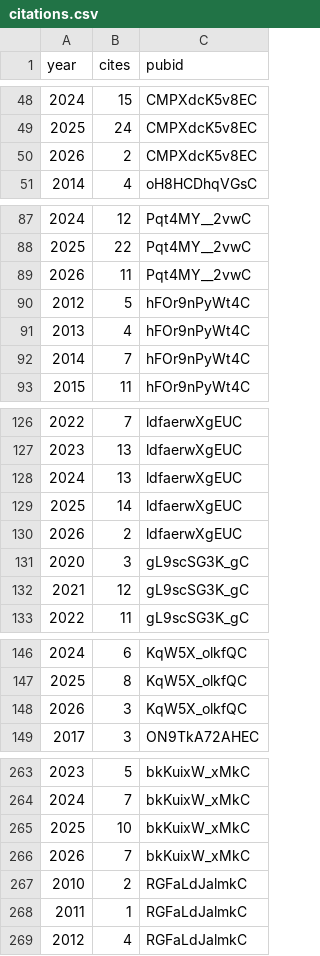
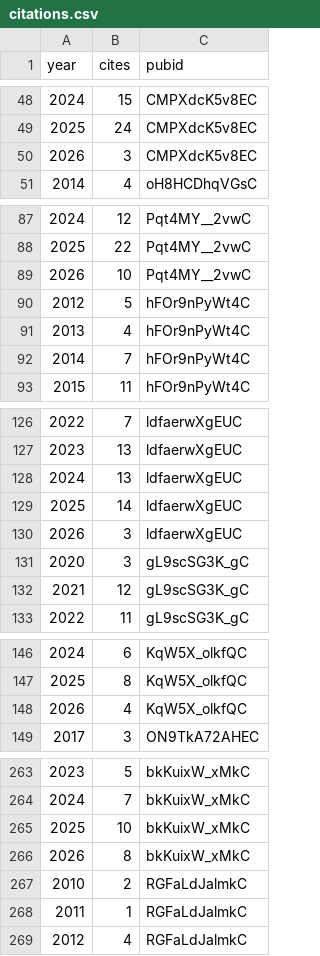
Before and after one commit to psolymos/psolymos.github.io, a CSV file: _data/citations.csv, drawn as a sheet; only a part is shown, gaps mark what is left out; the diff covers the shown part only.

```diff
--- a/_data/citations.csv
+++ b/_data/citations.csv
@@ -49,3 +49,3 @@
 2025,24,"CMPXdcK5v8EC"
-2026,2,"CMPXdcK5v8EC"
+2026,3,"CMPXdcK5v8EC"
 2014,4,"oH8HCDhqVGsC"
@@ -88,3 +88,3 @@
 2025,22,"Pqt4MY__2vwC"
-2026,11,"Pqt4MY__2vwC"
+2026,10,"Pqt4MY__2vwC"
 2012,5,"hFOr9nPyWt4C"
@@ -129,3 +129,3 @@
 2025,14,"ldfaerwXgEUC"
-2026,2,"ldfaerwXgEUC"
+2026,3,"ldfaerwXgEUC"
 2020,3,"gL9scSG3K_gC"
@@ -147,3 +147,3 @@
 2025,8,"KqW5X_olkfQC"
-2026,3,"KqW5X_olkfQC"
+2026,4,"KqW5X_olkfQC"
 2017,3,"ON9TkA72AHEC"
@@ -265,3 +265,3 @@
 2025,10,"bkKuixW_xMkC"
-2026,7,"bkKuixW_xMkC"
+2026,8,"bkKuixW_xMkC"
 2010,2,"RGFaLdJalmkC"
```
Also changed, not shown: 1 edited cell elsewhere in this file, 8 other files.
